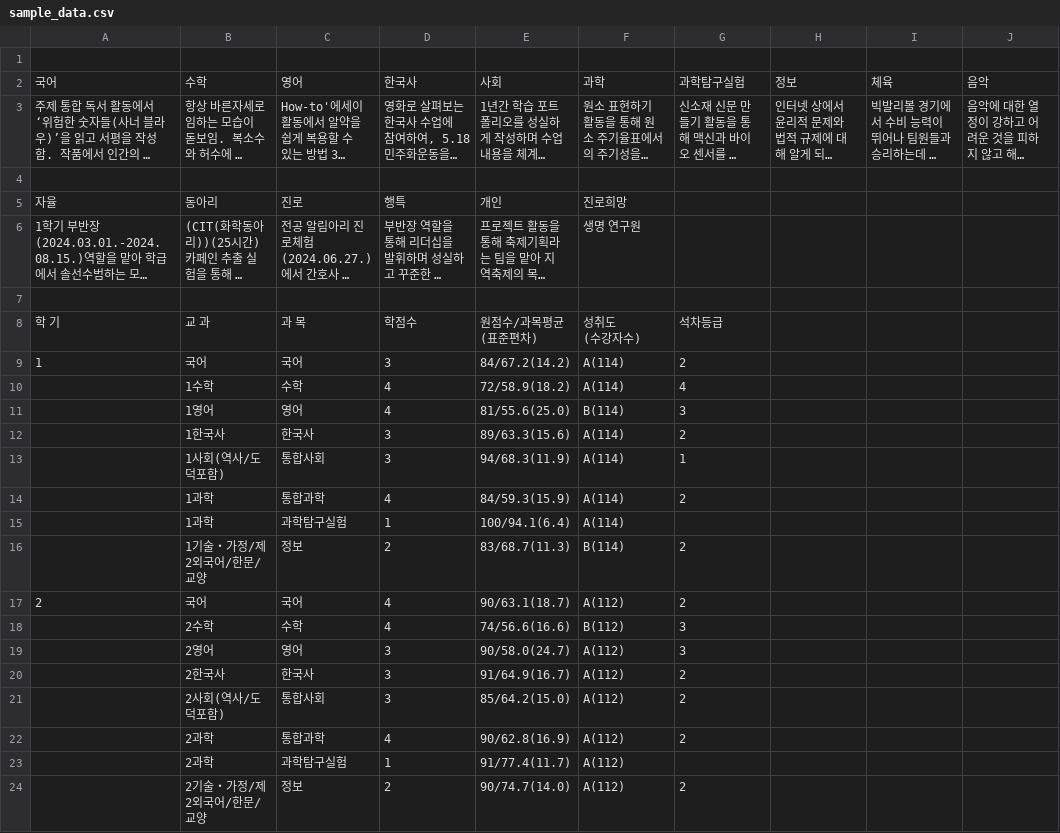
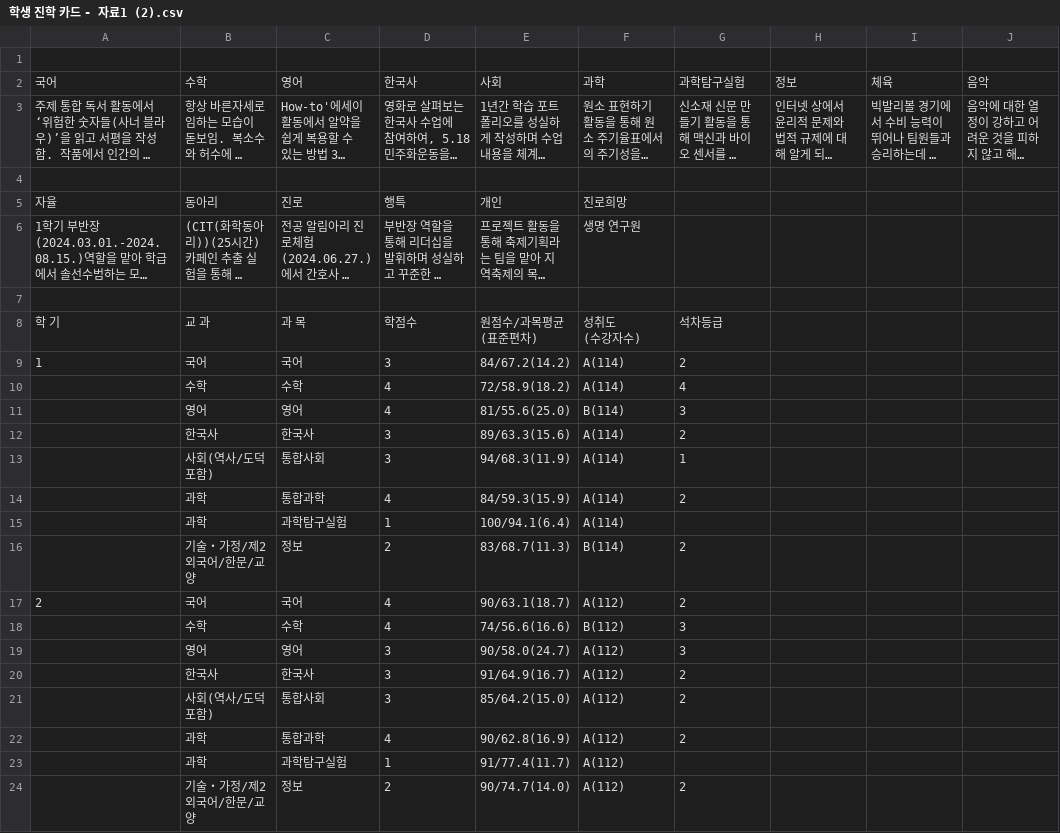
Before and after one commit to JihunKong/student-record-analysis, a CSV file: 학생 진학 카드 - 자료1 (2).csv (was sample_data.csv), drawn as a sheet; only a part is shown; long unchanged cells end in …; the diff names each change by its address in the sheet, - before the commit and + after, or states it on an @@ line.

Commit message:
CSV 파일 데이터 처리 로직 검증

```diff
--- a/sample_data.csv
+++ b/학생 진학 카드 - 자료1 (2).csv
-B10: 1수학
+B10: 수학
-B11: 1영어
+B11: 영어
-B12: 1한국사
+B12: 한국사
-B13: 1사회(역사/도덕포함)
+B13: 사회(역사/도덕포함)
-B14:B15: 1과학
+B14:B15: 과학
-B16: 1기술・가정/제2외국어/한문/교양
+B16: 기술・가정/제2외국어/한문/교양
-B18: 2수학
+B18: 수학
-B19: 2영어
+B19: 영어
-B20: 2한국사
+B20: 한국사
-B21: 2사회(역사/도덕포함)
+B21: 사회(역사/도덕포함)
-B22:B23: 2과학
+B22:B23: 과학
-B24: 2기술・가정/제2외국어/한문/교양
+B24: 기술・가정/제2외국어/한문/교양
```
